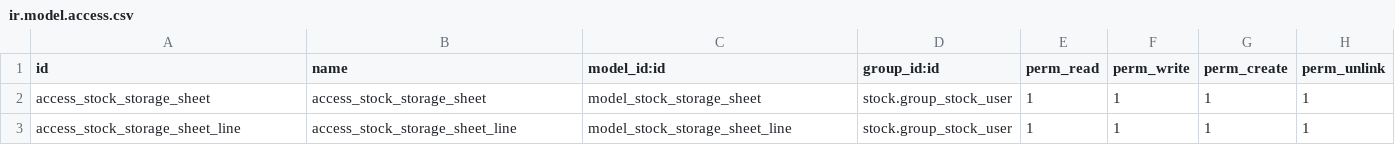
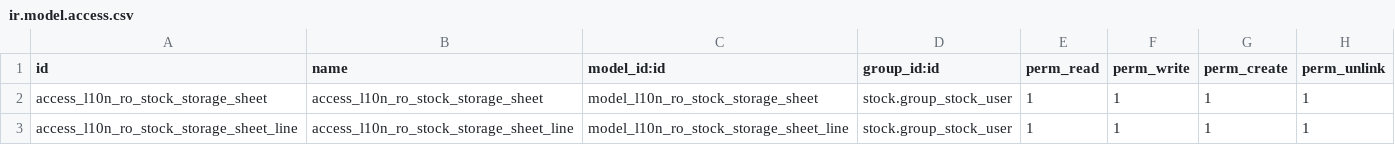
Before and after one commit to OCA/l10n-romania, a CSV file: l10n_ro_stock_report/security/ir.model.access.csv, drawn as a sheet.

Commit message:
15.0 Isolate l10n_ro_stock_report

```diff
--- a/l10n_ro_stock_report/security/ir.model.access.csv
+++ b/l10n_ro_stock_report/security/ir.model.access.csv
@@ -1,3 +1,3 @@
 id,name,model_id:id,group_id:id,perm_read,perm_write,perm_create,perm_unlink
-access_stock_storage_sheet,access_stock_storage_sheet,model_stock_storage_sheet,stock.group_stock_user,1,1,1,1
-access_stock_storage_sheet_line,access_stock_storage_sheet_line,model_stock_storage_sheet_line,stock.group_stock_user,1,1,1,1
+access_l10n_ro_stock_storage_sheet,access_l10n_ro_stock_storage_sheet,model_l10n_ro_stock_storage_sheet,stock.group_stock_user,1,1,1,1
+access_l10n_ro_stock_storage_sheet_line,access_l10n_ro_stock_storage_sheet_line,model_l10n_ro_stock_storage_sheet_line,stock.group_stock_user,1,1,1,1
```
Also changed, not shown: 5 other files.
